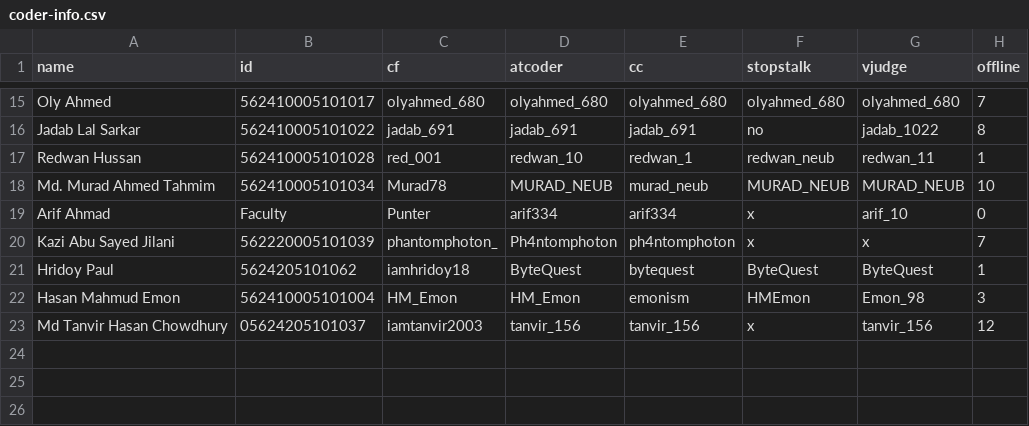
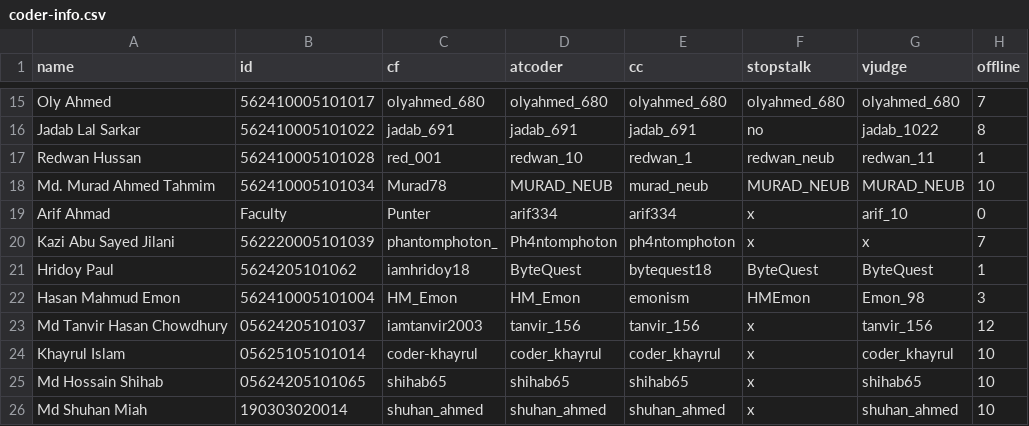
Before and after one commit to arif334/neub-cp-ranklist, a CSV file: data/coder-info.csv, drawn as a sheet; only a part is shown, gaps mark what is left out; the diff names each change by its address in the sheet, - before the commit and + after, or states it on an @@ line.

Commit message:
added some new users from 2026 list

```diff
--- a/data/coder-info.csv
+++ b/data/coder-info.csv
-E21 (cc): bytequest
+E21 (cc): bytequest18
+row 24: Khayrul Islam | 05625105101014 | coder-khayrul | coder_khayrul | coder_khayrul | x | coder_khayrul | 10
+row 25: Md Hossain Shihab | 05624205101065 | shihab65 | shihab65 | shihab65 | x | shihab65 | 10
+row 26: Md Shuhan Miah | 190303020014 | shuhan_ahmed | shuhan_ahmed | shuhan_ahmed | x | shuhan_ahmed | 10
```
